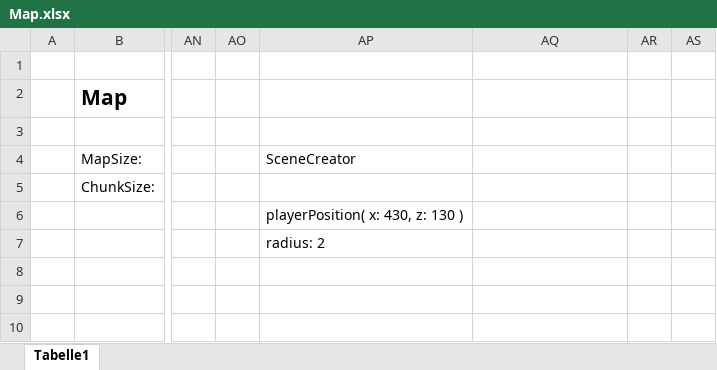
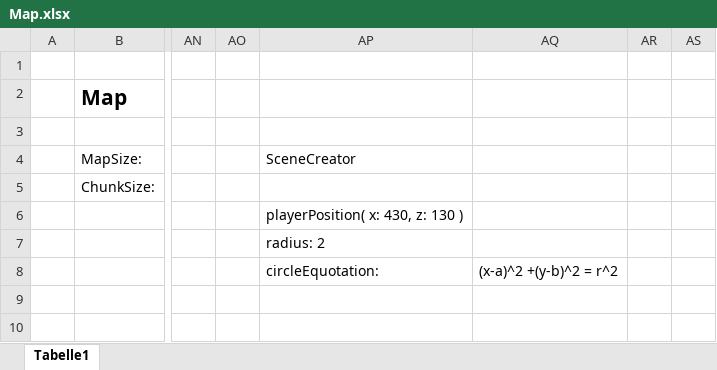
Before and after one commit to kangaro0/Game, an Excel workbook: uml_diagrams/Map.xlsx, sheet Tabelle1, drawn as a sheet; only a part is shown, gaps mark what is left out; values as stored, in another font and other column widths than the file's, no borders; the diff names each change by its address in the sheet, - before the commit and + after, or states it on an @@ line.

```diff
--- a/uml_diagrams/Map.xlsx (sheet Tabelle1)
+++ b/uml_diagrams/Map.xlsx (sheet Tabelle1)
-AP8: (empty)
+AP8: circleEquotation:
-AQ8: (empty)
+AQ8: (x-a)^2 +(y-b)^2 = r^2
```
Also changed, not shown: 4 other files.
